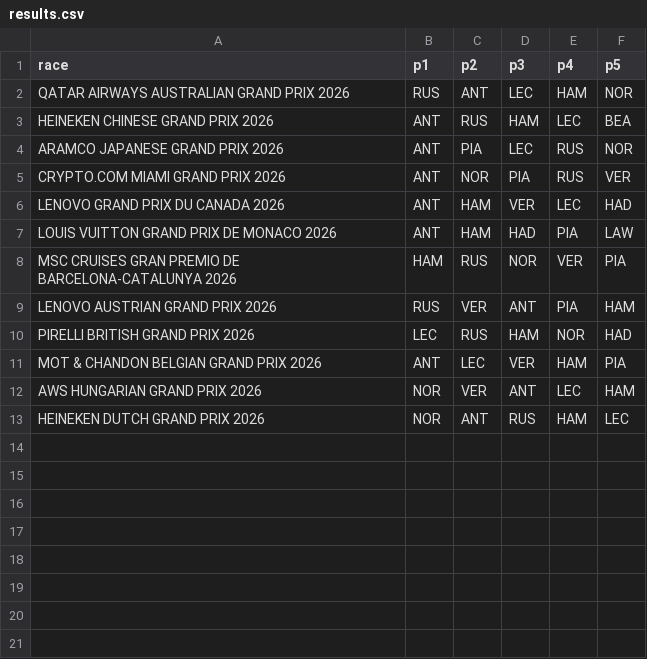
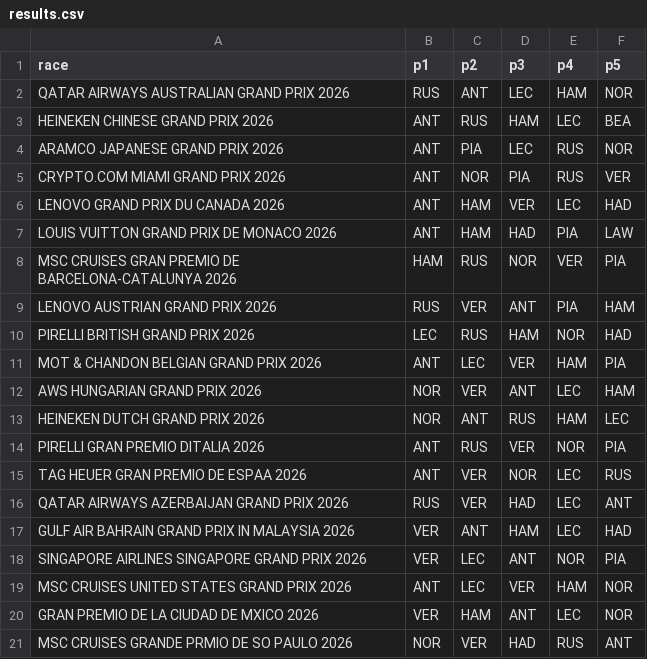
Before and after one commit to vascocosta/wbc, a CSV file: data/results.csv, drawn as a sheet.

```diff
--- a/data/results.csv
+++ b/data/results.csv
@@ -13 +13,9 @@ AWS HUNGARIAN GRAND PRIX 2026,NOR,VER,ANT,LEC,HAM
 HEINEKEN DUTCH GRAND PRIX 2026,NOR,ANT,RUS,HAM,LEC
+PIRELLI GRAN PREMIO DITALIA 2026,ANT,RUS,VER,NOR,PIA
+TAG HEUER GRAN PREMIO DE ESPAA 2026,ANT,VER,NOR,LEC,RUS
+QATAR AIRWAYS AZERBAIJAN GRAND PRIX 2026,RUS,VER,HAD,LEC,ANT
+GULF AIR BAHRAIN GRAND PRIX IN MALAYSIA 2026,VER,ANT,HAM,LEC,HAD
+SINGAPORE AIRLINES SINGAPORE GRAND PRIX 2026,VER,LEC,ANT,NOR,PIA
+MSC CRUISES UNITED STATES GRAND PRIX 2026,ANT,LEC,VER,HAM,NOR
+GRAN PREMIO DE LA CIUDAD DE MXICO 2026,VER,HAM,ANT,LEC,NOR
+MSC CRUISES GRANDE PRMIO DE SO PAULO 2026,NOR,VER,HAD,RUS,ANT
```
Also changed, not shown: data/events.csv, data/guesses.csv.
